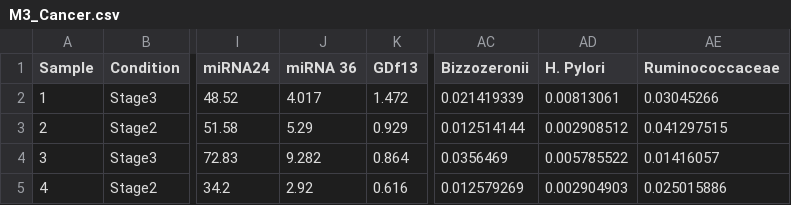
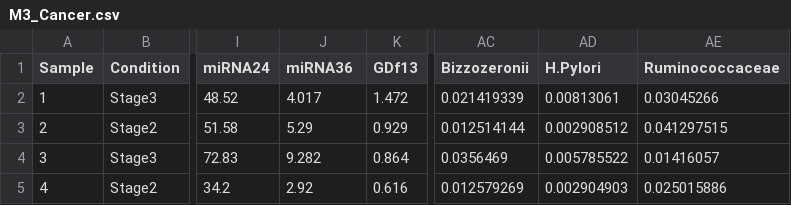
Before and after one commit to kr0737/M3_Part2, a CSV file: M3_Cancer.csv, drawn as a sheet; only a part is shown, gaps mark what is left out; the diff names each change by its address in the sheet, - before the commit and + after, or states it on an @@ line.

```diff
--- a/M3_Cancer.csv
+++ b/M3_Cancer.csv
-J1: miRNA 36
+J1: miRNA36
-AD1: H. Pylori
+AD1: H.Pylori
```
Also changed, not shown: M3_CancerMod.csv, 2 other files.
